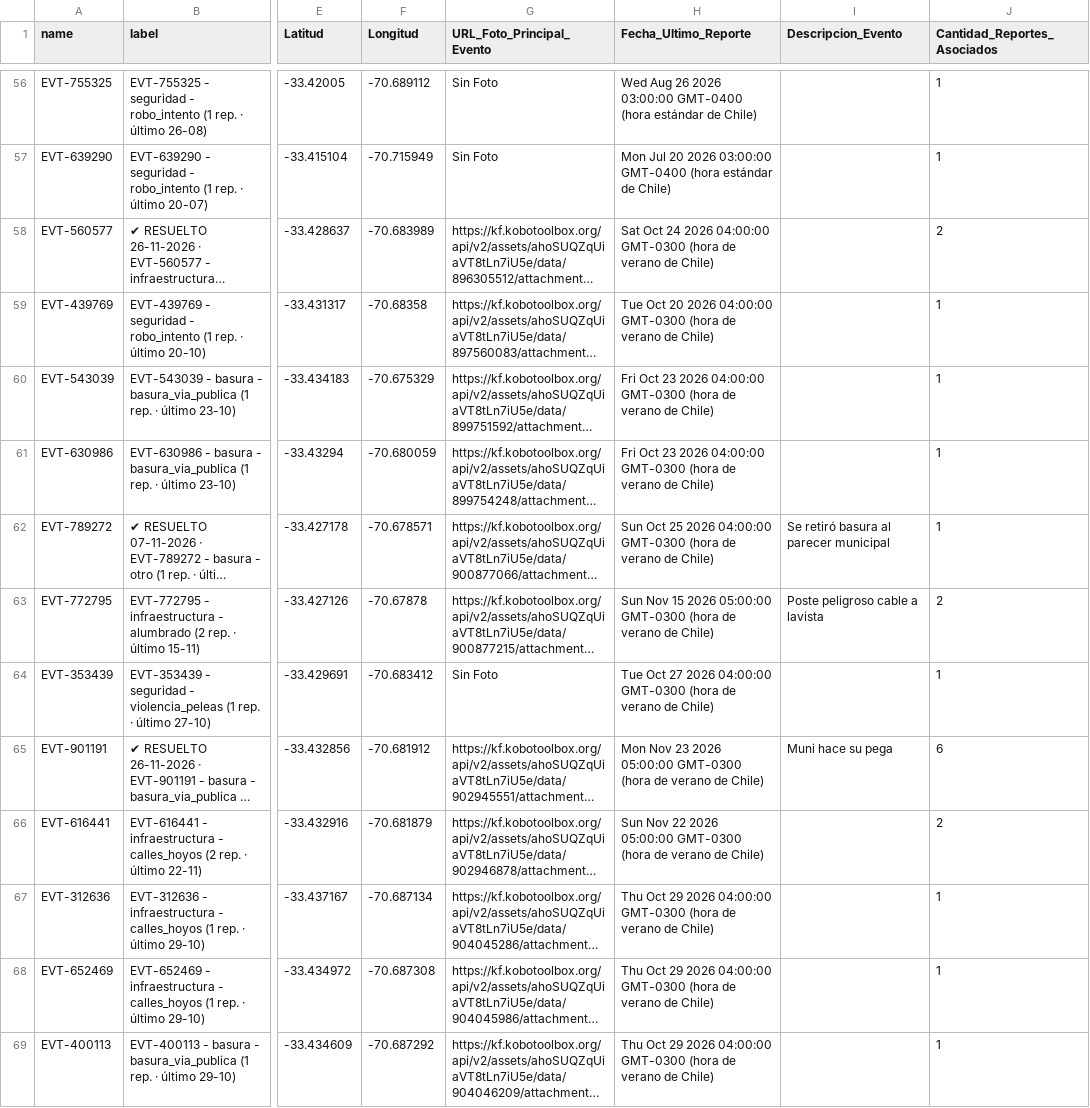
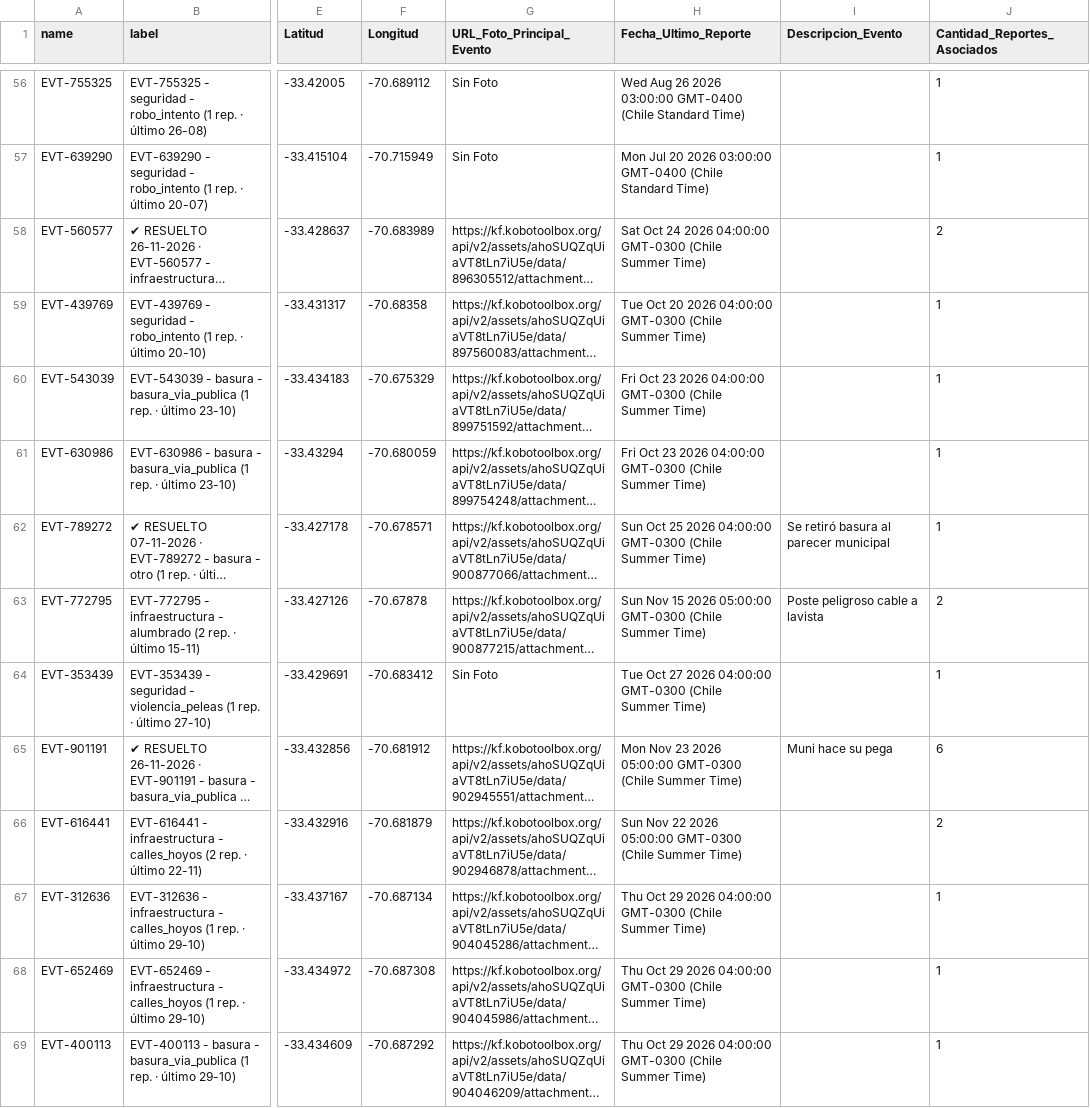
Before and after one commit to geoemprendimiento2026/observatorio-datos, a CSV file: eventos_fiscalizacion.csv, drawn as a sheet; only a part is shown, gaps mark what is left out; long unchanged cells end in …; the diff covers the shown part only; the diff names each change by its address in the sheet, - before the commit and + after, or states it on an @@ line.

```diff
--- a/eventos_fiscalizacion.csv
+++ b/eventos_fiscalizacion.csv
-H56 (Fecha_Ultimo_Reporte): …03:00:00 GMT-0400 (hora estándar de Chile)
+H56 (Fecha_Ultimo_Reporte): …03:00:00 GMT-0400 (Chile Standard Time)
-H57 (Fecha_Ultimo_Reporte): …03:00:00 GMT-0400 (hora estándar de Chile)
+H57 (Fecha_Ultimo_Reporte): …03:00:00 GMT-0400 (Chile Standard Time)
-H58 (Fecha_Ultimo_Reporte): …04:00:00 GMT-0300 (hora de verano de Chile)
+H58 (Fecha_Ultimo_Reporte): …04:00:00 GMT-0300 (Chile Summer Time)
-H59 (Fecha_Ultimo_Reporte): …04:00:00 GMT-0300 (hora de verano de Chile)
+H59 (Fecha_Ultimo_Reporte): …04:00:00 GMT-0300 (Chile Summer Time)
-H60:H61 (Fecha_Ultimo_Reporte): …04:00:00 GMT-0300 (hora de verano de Chile)
+H60:H61 (Fecha_Ultimo_Reporte): …04:00:00 GMT-0300 (Chile Summer Time)
-H62 (Fecha_Ultimo_Reporte): …04:00:00 GMT-0300 (hora de verano de Chile)
+H62 (Fecha_Ultimo_Reporte): …04:00:00 GMT-0300 (Chile Summer Time)
-H63 (Fecha_Ultimo_Reporte): …05:00:00 GMT-0300 (hora de verano de Chile)
+H63 (Fecha_Ultimo_Reporte): …05:00:00 GMT-0300 (Chile Summer Time)
-H64 (Fecha_Ultimo_Reporte): …04:00:00 GMT-0300 (hora de verano de Chile)
+H64 (Fecha_Ultimo_Reporte): …04:00:00 GMT-0300 (Chile Summer Time)
-H65 (Fecha_Ultimo_Reporte): …05:00:00 GMT-0300 (hora de verano de Chile)
+H65 (Fecha_Ultimo_Reporte): …05:00:00 GMT-0300 (Chile Summer Time)
-H66 (Fecha_Ultimo_Reporte): …05:00:00 GMT-0300 (hora de verano de Chile)
+H66 (Fecha_Ultimo_Reporte): …05:00:00 GMT-0300 (Chile Summer Time)
-H67:H69 (Fecha_Ultimo_Reporte): …04:00:00 GMT-0300 (hora de verano de Chile)
+H67:H69 (Fecha_Ultimo_Reporte): …04:00:00 GMT-0300 (Chile Summer Time)
```
Also changed, not shown: 152 edited cells elsewhere in this file.
